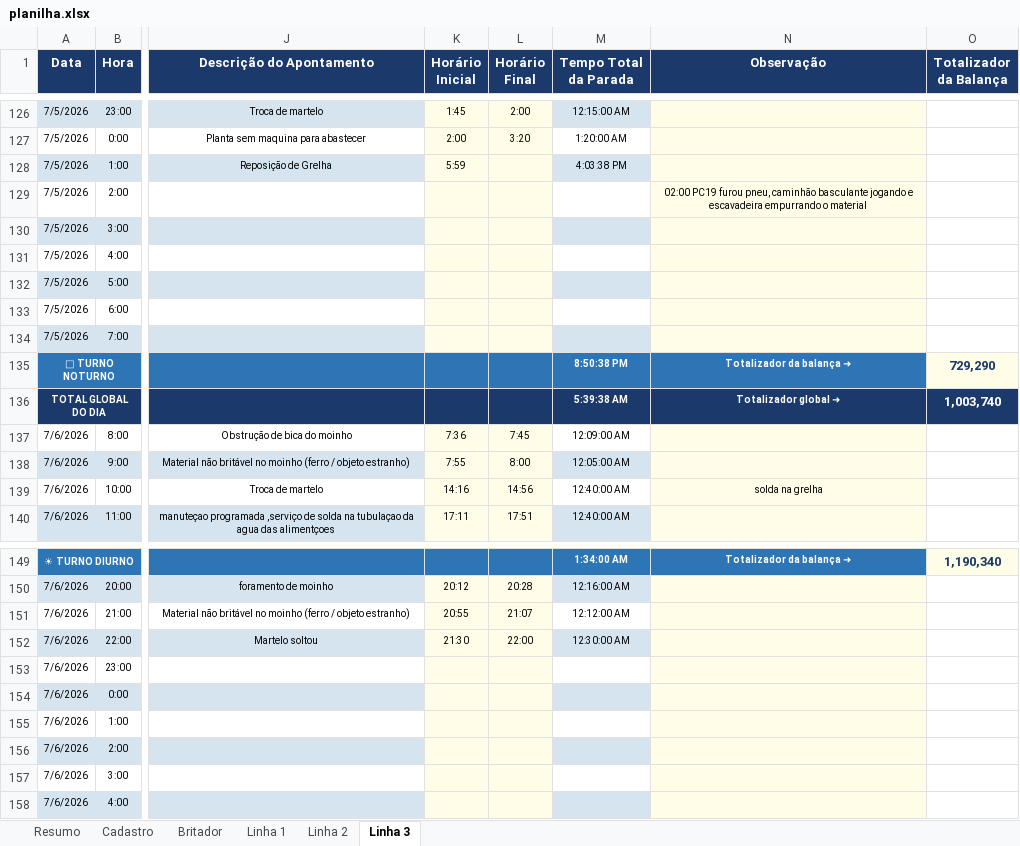
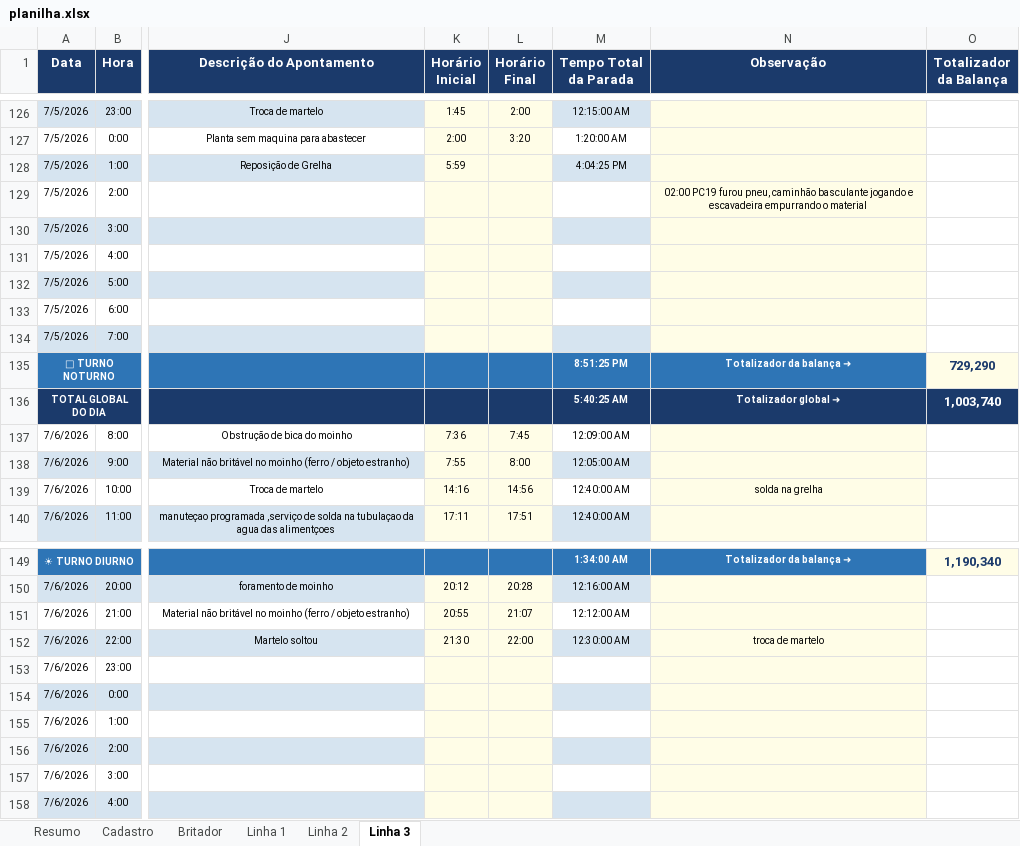
Before and after one commit to Plenz-code/BI-IMPACTANTES-PLANTA, an Excel workbook: planilha.xlsx, sheet Linha 3, drawn as a sheet; only a part is shown, gaps mark what is left out; values as stored, in another font and other column widths than the file's, no borders; the diff names each change by its address in the sheet, - before the commit and + after, or states it on an @@ line.

```diff
--- a/planilha.xlsx (sheet Linha 3)
+++ b/planilha.xlsx (sheet Linha 3)
-M128 (Tempo Total da Parada): 4:03:38 PM
+M128 (Tempo Total da Parada): 4:04:25 PM
-M135 (Tempo Total da Parada): 8:50:38 PM
+M135 (Tempo Total da Parada): 8:51:25 PM
-M136 (Tempo Total da Parada): 5:39:38 AM
+M136 (Tempo Total da Parada): 5:40:25 AM
-N152 (Observação): (empty)
+N152 (Observação): troca de martelo
```
